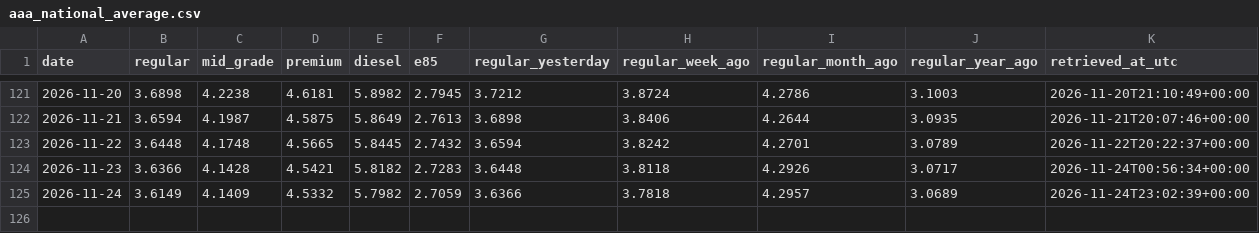
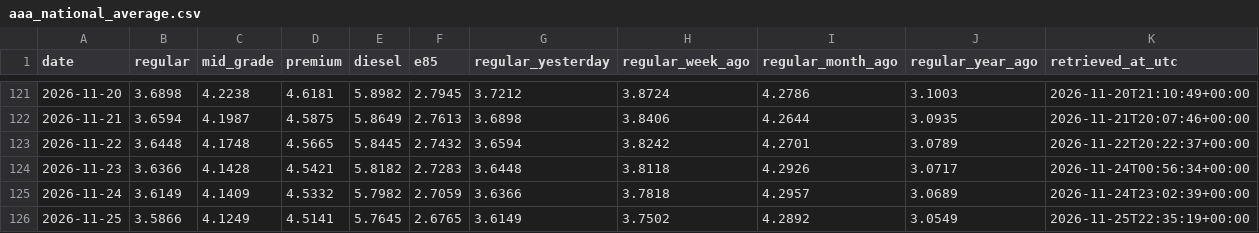
Before and after one commit to parallax-parking/daily-gas-prices, a CSV file: data/aaa_national_average.csv, drawn as a sheet; only a part is shown, gaps mark what is left out; rows hold the shown columns only; the diff names each change by its address in the sheet, - before the commit and + after, or states it on an @@ line.

```diff
--- a/data/aaa_national_average.csv
+++ b/data/aaa_national_average.csv
+row 126: 2026-11-25 | 3.5866 | 4.1249 | 4.5141 | 5.7645 | 2.6765 | 3.6149 | 3.7502 | 4.2892 | 3.0549 | 2026-11-25T22:35:19+00:00
```
Also changed, not shown: data/forecasts.csv, 2 other files.
